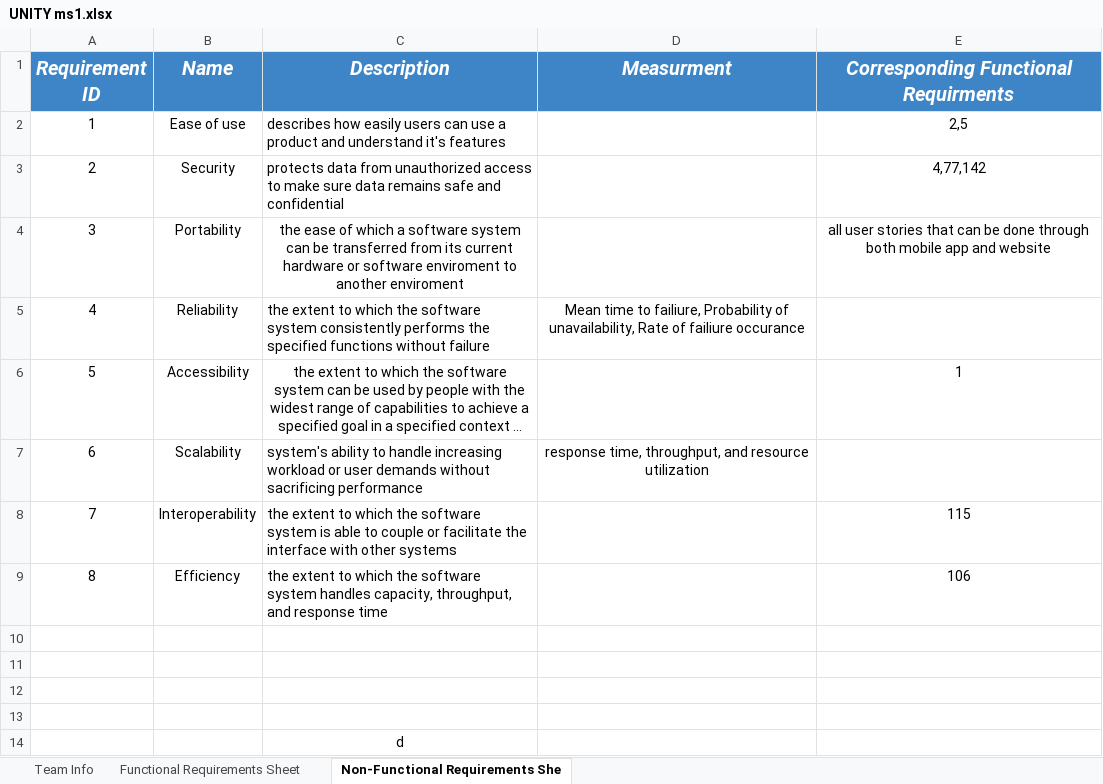
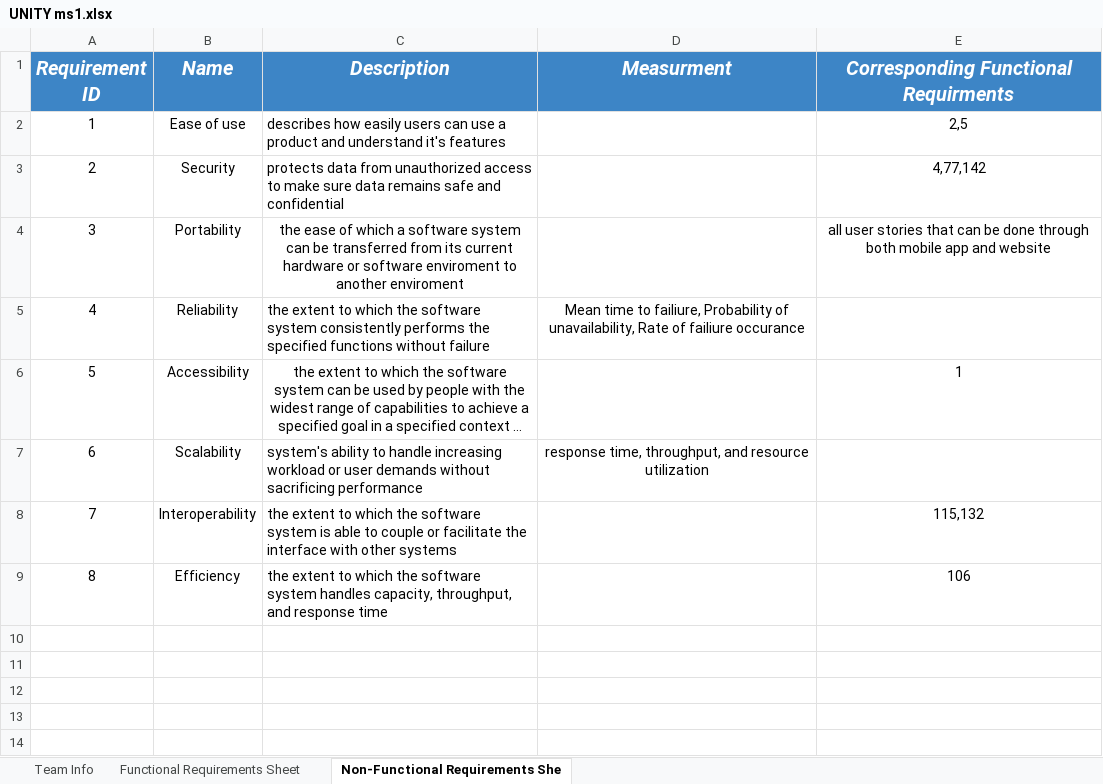
Before and after one commit to YFaizallah/UNITY, an Excel workbook: UNITY ms1.xlsx, sheet Non-Functional Requirements She, drawn as a sheet; long unchanged cells end in …; values as stored, in another font and other column widths than the file's, no borders; the diff names each change by its address in the sheet, - before the commit and + after, or states it on an @@ line.

```diff
--- a/UNITY ms1.xlsx (sheet Non-Functional Requirements She)
+++ b/UNITY ms1.xlsx (sheet Non-Functional Requirements She)
-E8: 115
+E8: 115,132
-row 10: (empty)
-row 11: (empty)
-row 12: (empty)
-row 13: (empty)
-row 14:  |  | d
```
Also changed, not shown: sheet Functional Requirements Sheet.
